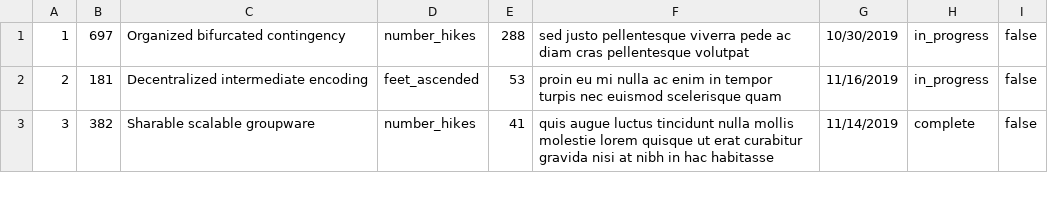
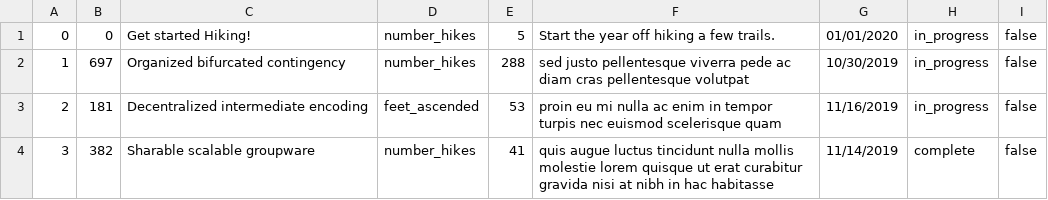
Before and after one commit to katerina-kossler/hiking-habit, a CSV file: seed_data/goals.csv, drawn as a sheet; only a part is shown.

Commit message:
made new fake data csv files and made slight modifications to seed and model files

```diff
--- a/seed_data/goals.csv
+++ b/seed_data/goals.csv
@@ -1 +1,2 @@
+0,0,Get started Hiking!,number_hikes,5,Start the year off hiking a few trails.,01/01/2020,in_progress,false
 1,697,Organized bifurcated contingency,number_hikes,288,sed justo pellentesque viverra pede ac diam cras pellentesque volutpat,10/30/2019,in_progress,false
```
Also changed, not shown: seed_data/users.csv, 4 other files.
